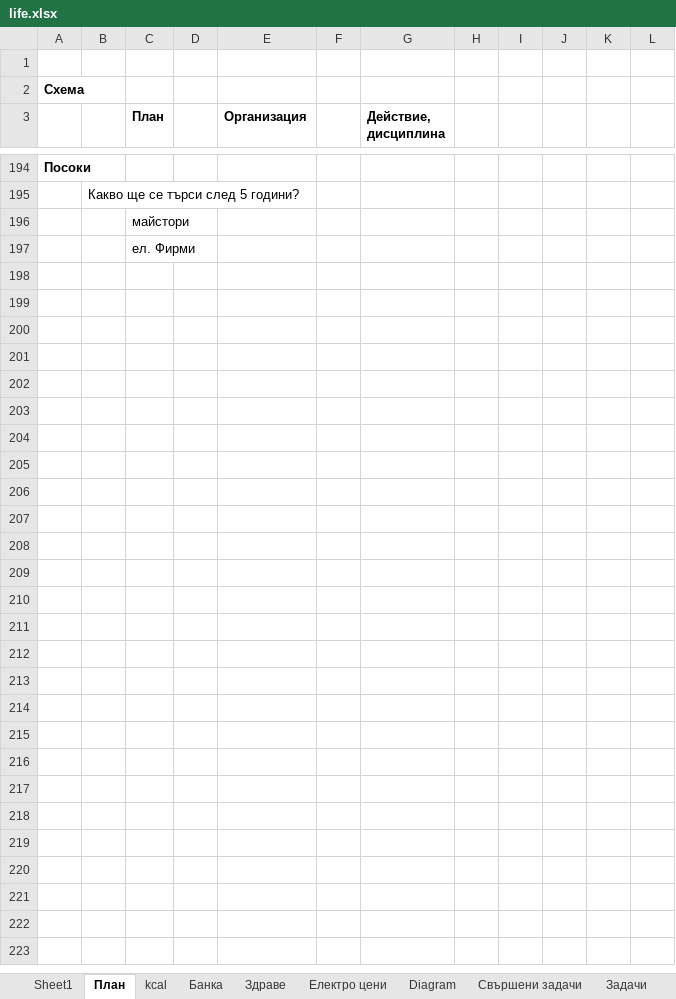
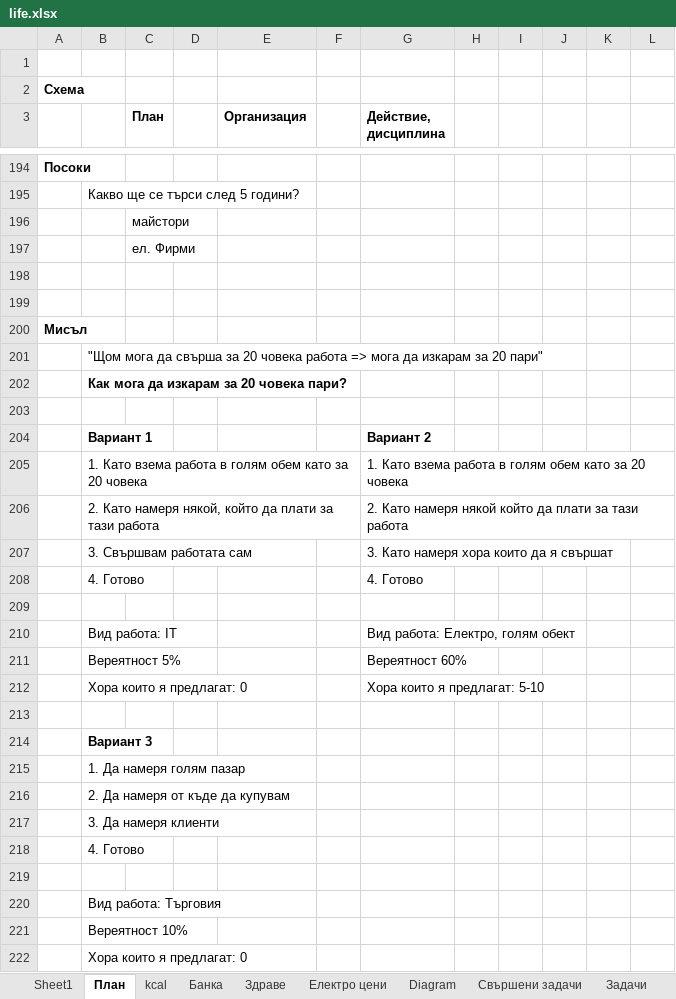
Before and after one commit to Vasil-S-Vasilev/git_test, an Excel workbook: life.xlsx, sheet План, drawn as a sheet; only a part is shown, gaps mark what is left out; values as stored, in another font and other column widths than the file's, no borders; charts and pictures not drawn; the diff covers the shown part only; the diff names each change by its address in the sheet, - before the commit and + after, or states it on an @@ line.

```diff
--- a/life.xlsx (sheet План)
+++ b/life.xlsx (sheet План)
+row 198: (empty)
+row 199: (empty)
+row 200: Мисъл
+row 201:  | "Щом мога да свърша за 20 човека работа => мога да изкарам за 20 пари"
+row 202:  | Как мога да изкарам за 20 човека пари?
+row 203: (empty)
+row 204:  | Вариант 1 |  |  |  |  | Вариант 2
+row 205:  | 1. Като взема работа в голям обем като за 20 човека |  |  |  |  | 1. Като взема работа в голям обем като за 20 човека
+row 206:  | 2. Като намеря някой, който да плати за тази работа |  |  |  |  | 2. Като намеря някой който да плати за тази работа
+row 207:  | 3. Свършвам работата сам |  |  |  |  | 3. Като намеря хора които да я свършат
+row 208:  | 4. Готово |  |  |  |  | 4. Готово
+row 209: (empty)
+row 210:  | Вид работа: IT |  |  |  |  | Вид работа: Електро, голям обект
+row 211:  | Вереятност 5% |  |  |  |  | Вереятност 60%
+row 212:  | Хора които я предлагат: 0 |  |  |  |  | Хора които я предлагат: 5-10
+row 213: (empty)
+row 214:  | Вариант 3
+row 215:  | 1. Да намеря голям пазар
+row 216:  | 2. Да намеря от къде да купувам
+row 217:  | 3. Да намеря клиенти
+row 218:  | 4. Готово
+row 219: (empty)
+row 220:  | Вид работа: Търговия
+row 221:  | Вереятност 10%
+row 222:  | Хора които я предлагат: 0
```
Also changed, not shown: cell formats elsewhere in this sheet, Django 01.03.25.xlsx, 2 other files.
